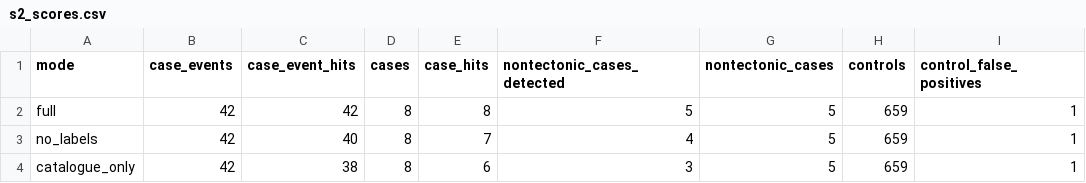
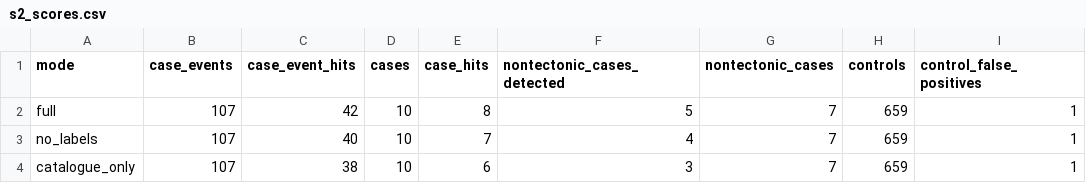
Before and after one commit to GenesisAeon/glacial-seismic-sensitivity-utac, a CSV file: results/v03/s2_scores.csv, drawn as a sheet.

Commit message:
v0.3-dev S2 rerun incl. A1 cases (thresholds unchanged): Kilauea 0/64 caldera (median DC 70.5%), Napoleonville not detected (volume-increase MT, by design)

```diff
--- a/results/v03/s2_scores.csv
+++ b/results/v03/s2_scores.csv
@@ -1,4 +1,4 @@
 mode,case_events,case_event_hits,cases,case_hits,nontectonic_cases_detected,nontectonic_cases,controls,control_false_positives
-full,42,42,8,8,5,5,659,1
-no_labels,42,40,8,7,4,5,659,1
-catalogue_only,42,38,8,6,3,5,659,1
+full,107,42,10,8,5,7,659,1
+no_labels,107,40,10,7,4,7,659,1
+catalogue_only,107,38,10,6,3,7,659,1
```
Also changed, not shown: 5 other files.
